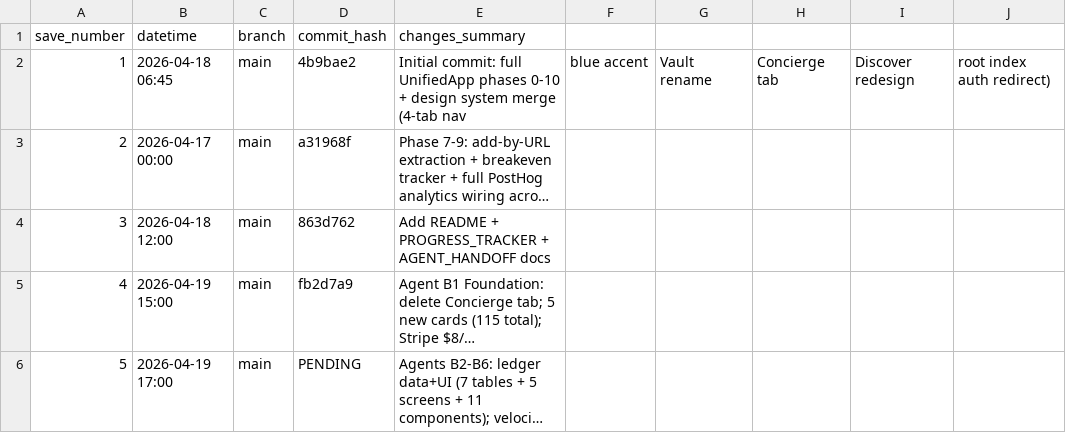
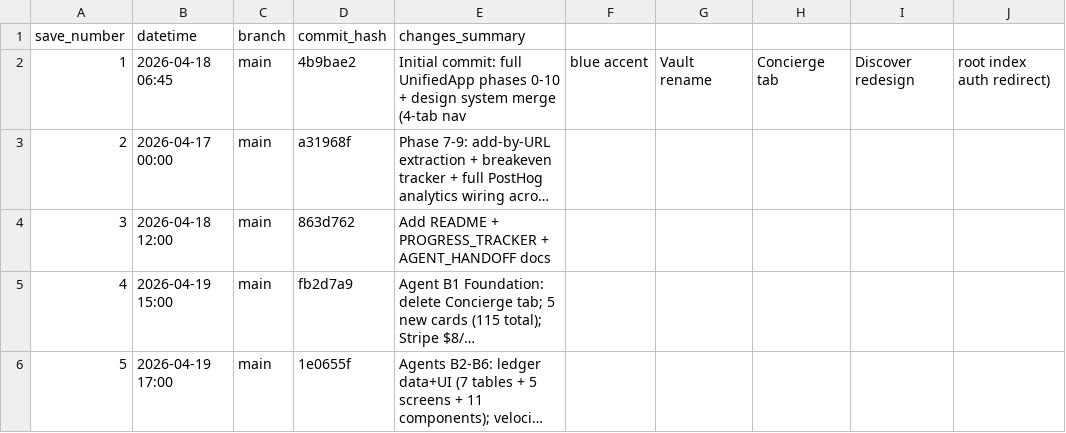
Before and after one commit to boozinix/UltimateCardScout, a CSV file: GIT_TRACKER.csv, drawn as a sheet; long unchanged cells end in …; the diff names each change by its address in the sheet, - before the commit and + after, or states it on an @@ line.

```diff
--- a/GIT_TRACKER.csv
+++ b/GIT_TRACKER.csv
-D6 (commit_hash): PENDING
+D6 (commit_hash): 1e0655f
```
